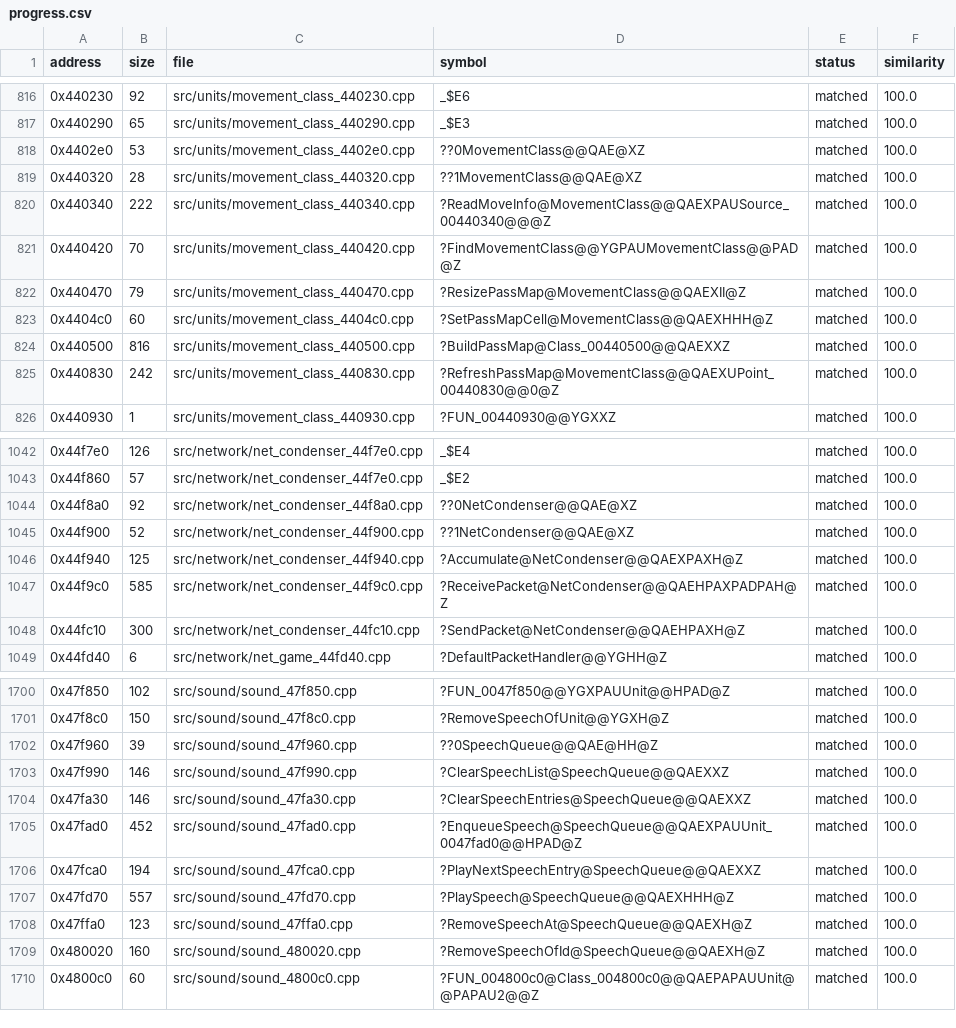
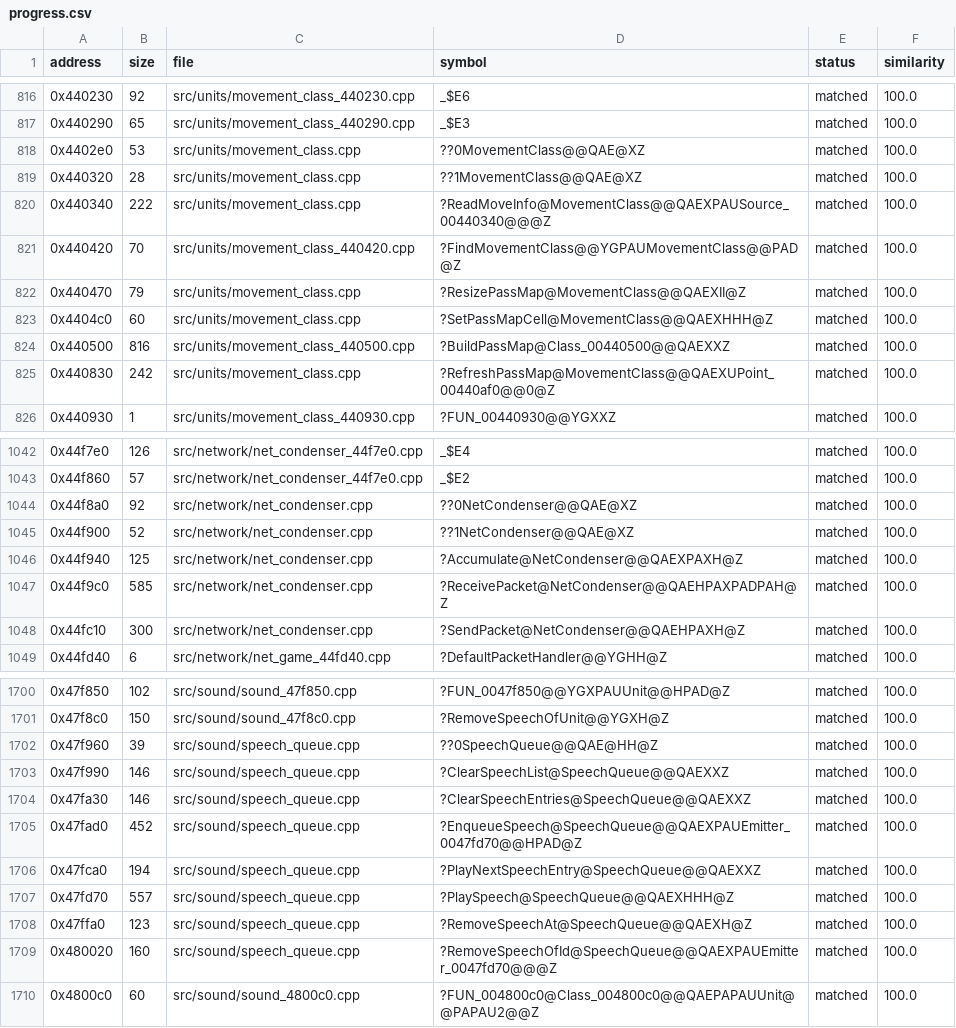
Before and after one commit to HectorBailey/byte-tactics, a CSV file: data/progress.csv, drawn as a sheet; only a part is shown, gaps mark what is left out; the diff covers the shown part only.

```diff
--- a/data/progress.csv
+++ b/data/progress.csv
@@ -817,10 +817,10 @@ address,size,file,symbol,status,similarity
 0x440290,65,src/units/movement_class_440290.cpp,_$E3,matched,100.0
-0x4402e0,53,src/units/movement_class_4402e0.cpp,??0MovementClass@@QAE@XZ,matched,100.0
-0x440320,28,src/units/movement_class_440320.cpp,??1MovementClass@@QAE@XZ,matched,100.0
-0x440340,222,src/units/movement_class_440340.cpp,?ReadMoveInfo@MovementClass@@QAEXPAUSource_00440340@@@Z,matched,100.0
+0x4402e0,53,src/units/movement_class.cpp,??0MovementClass@@QAE@XZ,matched,100.0
+0x440320,28,src/units/movement_class.cpp,??1MovementClass@@QAE@XZ,matched,100.0
+0x440340,222,src/units/movement_class.cpp,?ReadMoveInfo@MovementClass@@QAEXPAUSource_00440340@@@Z,matched,100.0
 0x440420,70,src/units/movement_class_440420.cpp,?FindMovementClass@@YGPAUMovementClass@@PAD@Z,matched,100.0
-0x440470,79,src/units/movement_class_440470.cpp,?ResizePassMap@MovementClass@@QAEXII@Z,matched,100.0
-0x4404c0,60,src/units/movement_class_4404c0.cpp,?SetPassMapCell@MovementClass@@QAEXHHH@Z,matched,100.0
+0x440470,79,src/units/movement_class.cpp,?ResizePassMap@MovementClass@@QAEXII@Z,matched,100.0
+0x4404c0,60,src/units/movement_class.cpp,?SetPassMapCell@MovementClass@@QAEXHHH@Z,matched,100.0
 0x440500,816,src/units/movement_class_440500.cpp,?BuildPassMap@Class_00440500@@QAEXXZ,matched,100.0
-0x440830,242,src/units/movement_class_440830.cpp,?RefreshPassMap@MovementClass@@QAEXUPoint_00440830@@0@Z,matched,100.0
+0x440830,242,src/units/movement_class.cpp,?RefreshPassMap@MovementClass@@QAEXUPoint_00440af0@@0@Z,matched,100.0
 0x440930,1,src/units/movement_class_440930.cpp,?FUN_00440930@@YGXXZ,matched,100.0
@@ -1043,7 +1043,7 @@ address,size,file,symbol,status,similarity
 0x44f860,57,src/network/net_condenser_44f7e0.cpp,_$E2,matched,100.0
-0x44f8a0,92,src/network/net_condenser_44f8a0.cpp,??0NetCondenser@@QAE@XZ,matched,100.0
-0x44f900,52,src/network/net_condenser_44f900.cpp,??1NetCondenser@@QAE@XZ,matched,100.0
-0x44f940,125,src/network/net_condenser_44f940.cpp,?Accumulate@NetCondenser@@QAEXPAXH@Z,matched,100.0
-0x44f9c0,585,src/network/net_condenser_44f9c0.cpp,?ReceivePacket@NetCondenser@@QAEHPAXPADPAH@Z,matched,100.0
-0x44fc10,300,src/network/net_condenser_44fc10.cpp,?SendPacket@NetCondenser@@QAEHPAXH@Z,matched,100.0
+0x44f8a0,92,src/network/net_condenser.cpp,??0NetCondenser@@QAE@XZ,matched,100.0
+0x44f900,52,src/network/net_condenser.cpp,??1NetCondenser@@QAE@XZ,matched,100.0
+0x44f940,125,src/network/net_condenser.cpp,?Accumulate@NetCondenser@@QAEXPAXH@Z,matched,100.0
+0x44f9c0,585,src/network/net_condenser.cpp,?ReceivePacket@NetCondenser@@QAEHPAXPADPAH@Z,matched,100.0
+0x44fc10,300,src/network/net_condenser.cpp,?SendPacket@NetCondenser@@QAEHPAXH@Z,matched,100.0
 0x44fd40,6,src/network/net_game_44fd40.cpp,?DefaultPacketHandler@@YGHH@Z,matched,100.0
@@ -1701,10 +1701,10 @@ address,size,file,symbol,status,similarity
 0x47f8c0,150,src/sound/sound_47f8c0.cpp,?RemoveSpeechOfUnit@@YGXH@Z,matched,100.0
-0x47f960,39,src/sound/sound_47f960.cpp,??0SpeechQueue@@QAE@HH@Z,matched,100.0
-0x47f990,146,src/sound/sound_47f990.cpp,?ClearSpeechList@SpeechQueue@@QAEXXZ,matched,100.0
-0x47fa30,146,src/sound/sound_47fa30.cpp,?ClearSpeechEntries@SpeechQueue@@QAEXXZ,matched,100.0
-0x47fad0,452,src/sound/sound_47fad0.cpp,?EnqueueSpeech@SpeechQueue@@QAEXPAUUnit_0047fad0@@HPAD@Z,matched,100.0
-0x47fca0,194,src/sound/sound_47fca0.cpp,?PlayNextSpeechEntry@SpeechQueue@@QAEXXZ,matched,100.0
-0x47fd70,557,src/sound/sound_47fd70.cpp,?PlaySpeech@SpeechQueue@@QAEXHHH@Z,matched,100.0
-0x47ffa0,123,src/sound/sound_47ffa0.cpp,?RemoveSpeechAt@SpeechQueue@@QAEXH@Z,matched,100.0
-0x480020,160,src/sound/sound_480020.cpp,?RemoveSpeechOfId@SpeechQueue@@QAEXH@Z,matched,100.0
+0x47f960,39,src/sound/speech_queue.cpp,??0SpeechQueue@@QAE@HH@Z,matched,100.0
+0x47f990,146,src/sound/speech_queue.cpp,?ClearSpeechList@SpeechQueue@@QAEXXZ,matched,100.0
+0x47fa30,146,src/sound/speech_queue.cpp,?ClearSpeechEntries@SpeechQueue@@QAEXXZ,matched,100.0
+0x47fad0,452,src/sound/speech_queue.cpp,?EnqueueSpeech@SpeechQueue@@QAEXPAUEmitter_0047fd70@@HPAD@Z,matched,100.0
+0x47fca0,194,src/sound/speech_queue.cpp,?PlayNextSpeechEntry@SpeechQueue@@QAEXXZ,matched,100.0
+0x47fd70,557,src/sound/speech_queue.cpp,?PlaySpeech@SpeechQueue@@QAEXHHH@Z,matched,100.0
+0x47ffa0,123,src/sound/speech_queue.cpp,?RemoveSpeechAt@SpeechQueue@@QAEXH@Z,matched,100.0
+0x480020,160,src/sound/speech_queue.cpp,?RemoveSpeechOfId@SpeechQueue@@QAEXPAUEmitter_0047fd70@@@Z,matched,100.0
 0x4800c0,60,src/sound/sound_4800c0.cpp,?FUN_004800c0@Class_004800c0@@QAEPAPAUUnit@@PAPAU2@@Z,matched,100.0
```
Also changed, not shown: 31 edited cells elsewhere in this file, data/globals.csv, data/layout.csv, 54 other files.
